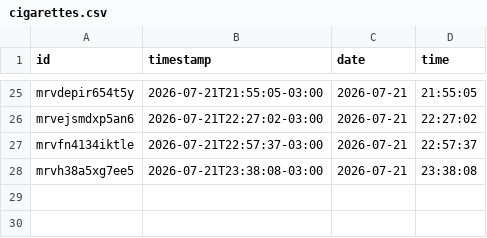
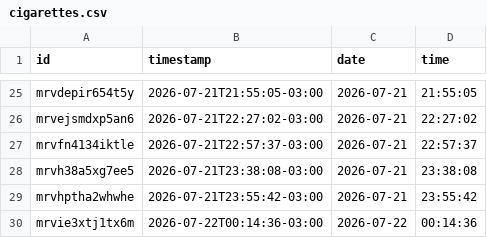
Before and after one commit to pele-grunwaldt/cigCounter, a CSV file: data/cigarettes.csv, drawn as a sheet; only a part is shown, gaps mark what is left out; the diff names each change by its address in the sheet, - before the commit and + after, or states it on an @@ line.

Commit message:
data: sync 29 cigarrillos (2026-07-22T03:17:06.513Z)

```diff
--- a/data/cigarettes.csv
+++ b/data/cigarettes.csv
+row 29: mrvhptha2whwhe | 2026-07-21T23:55:42-03:00 | 2026-07-21 | 23:55:42
+row 30: mrvie3xtj1tx6m | 2026-07-22T00:14:36-03:00 | 2026-07-22 | 00:14:36
```
